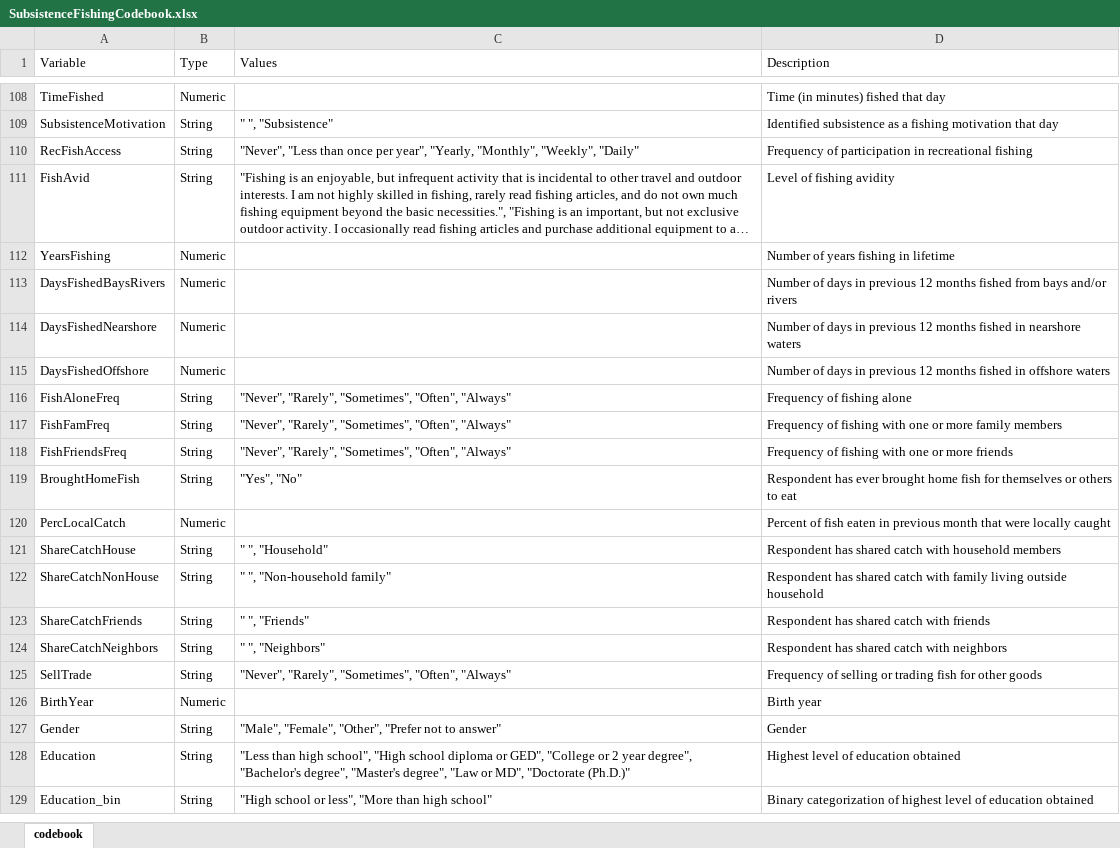
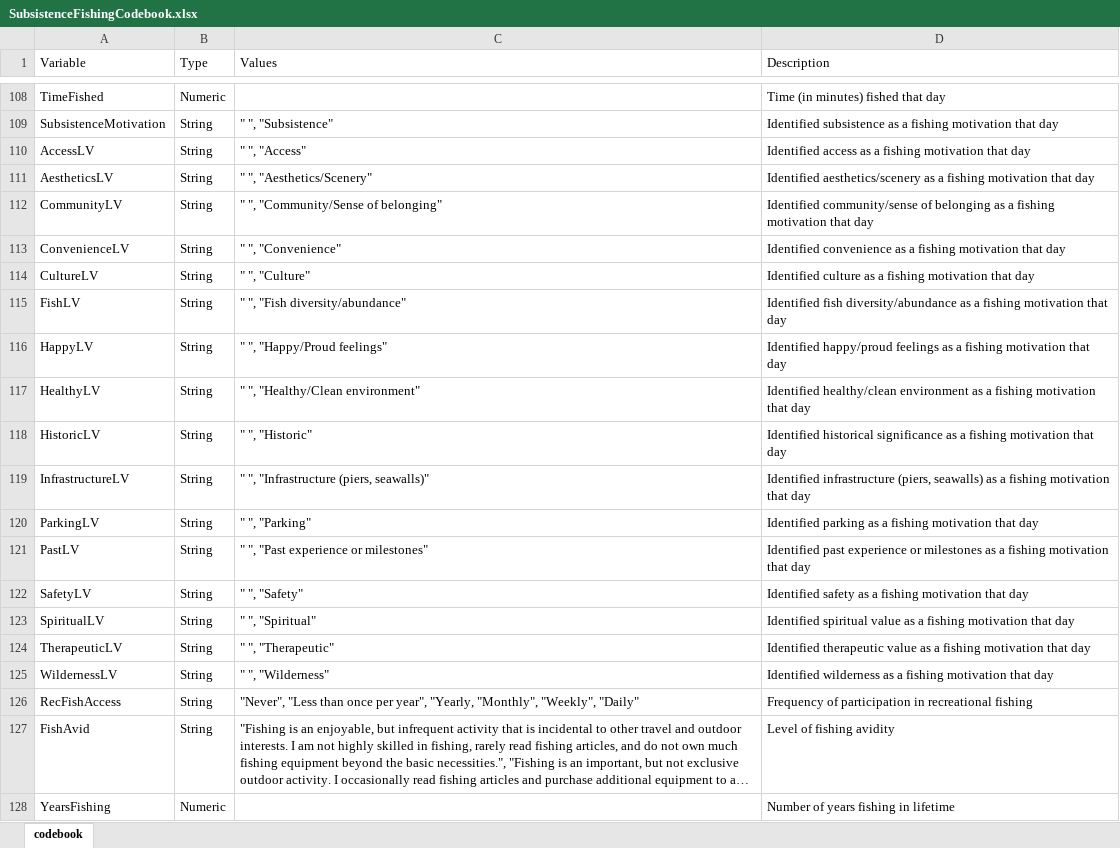
Before and after one commit to savannahswinea/SubsistenceFishing, an Excel workbook: SubsistenceFishingCodebook.xlsx, sheet codebook, drawn as a sheet; only a part is shown, gaps mark what is left out; the shorter side is filled out with more unchanged rows; long unchanged cells end in …; values as stored, in another font and other column widths than the file's, no borders; the diff names each change by its address in the sheet, - before the commit and + after, or states it on an @@ line.

```diff
--- a/SubsistenceFishingCodebook.xlsx (sheet codebook)
+++ b/SubsistenceFishingCodebook.xlsx (sheet codebook)
+row 110: AccessLV | String | " ", "Access" | Identified access as a fishing motivation that day
+row 111: AestheticsLV | String | " ", "Aesthetics/Scenery" | Identified aesthetics/scenery as a fishing motivation that day
+row 112: CommunityLV | String | " ", "Community/Sense of belonging" | Identified community/sense of belonging as a fishing motivation that day
+row 113: ConvenienceLV | String | " ", "Convenience" | Identified convenience as a fishing motivation that day
+row 114: CultureLV | String | " ", "Culture" | Identified culture as a fishing motivation that day
+row 115: FishLV | String | " ", "Fish diversity/abundance" | Identified fish diversity/abundance as a fishing motivation that day
+row 116: HappyLV | String | " ", "Happy/Proud feelings" | Identified happy/proud feelings as a fishing motivation that day
+row 117: HealthyLV | String | " ", "Healthy/Clean environment" | Identified healthy/clean environment as a fishing motivation that day
+row 118: HistoricLV | String | " ", "Historic" | Identified historical significance as a fishing motivation that day
+row 119: InfrastructureLV | String | " ", "Infrastructure (piers, seawalls)" | Identified infrastructure (piers, seawalls) as a fishing motivation that day
+row 120: ParkingLV | String | " ", "Parking" | Identified parking as a fishing motivation that day
+row 121: PastLV | String | " ", "Past experience or milestones" | Identified past experience or milestones as a fishing motivation that day
+row 122: SafetyLV | String | " ", "Safety" | Identified safety as a fishing motivation that day
+row 123: SpiritualLV | String | " ", "Spiritual" | Identified spiritual value as a fishing motivation that day
+row 124: TherapeuticLV | String | " ", "Therapeutic" | Identified therapeutic value as a fishing motivation that day
+row 125: WildernessLV | String | " ", "Wilderness" | Identified wilderness as a fishing motivation that day
```
Also changed, not shown: 2 other files.
